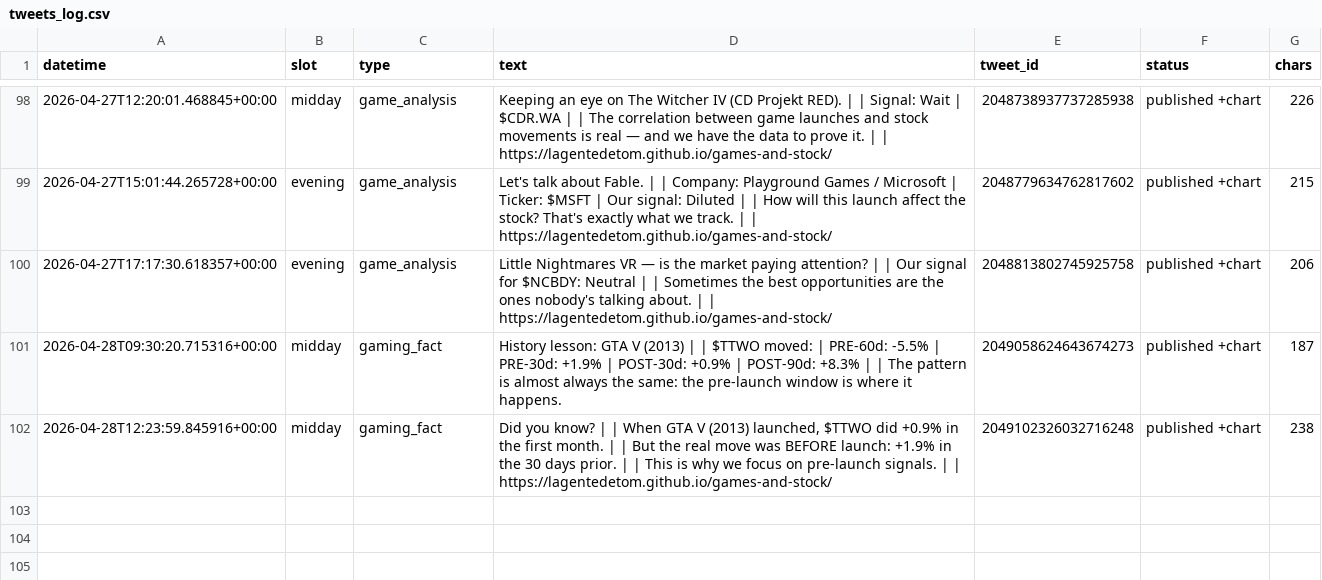
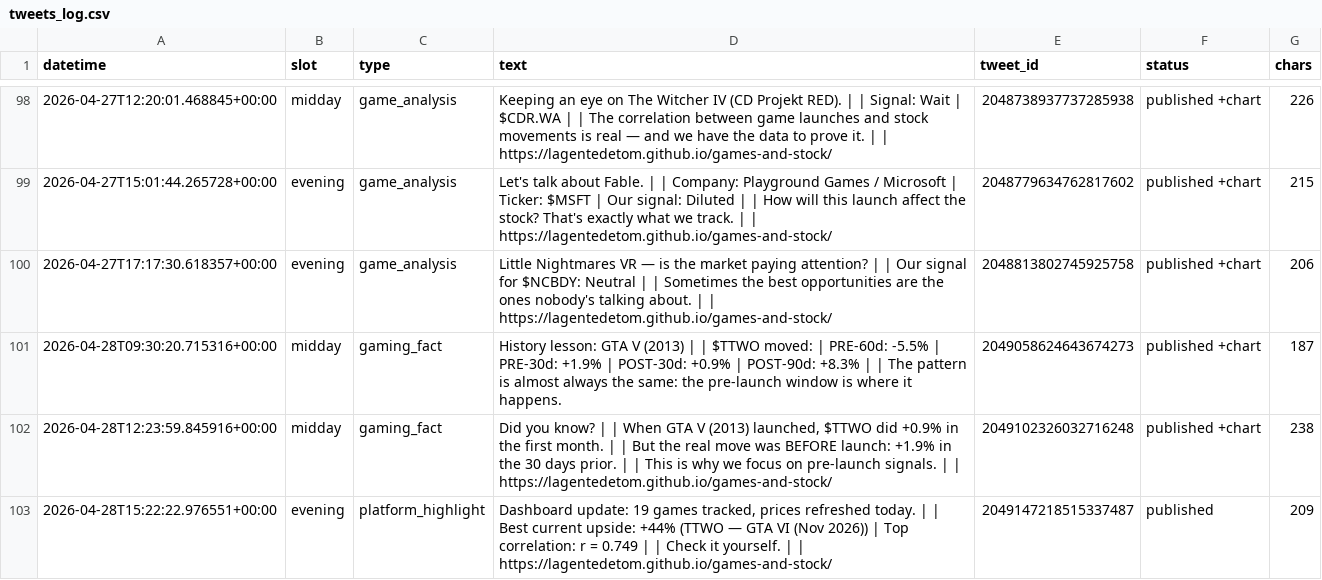
Before and after one commit to Lagentedetom/games-and-stock, a CSV file: data/tweets_log.csv, drawn as a sheet; only a part is shown, gaps mark what is left out; the diff names each change by its address in the sheet, - before the commit and + after, or states it on an @@ line.

```diff
--- a/data/tweets_log.csv
+++ b/data/tweets_log.csv
+row 103: 2026-04-28T15:22:22.976551+00:00 | evening | platform_highlight | Dashboard update: 19 games tracked, prices refreshed today. | | Best current upside: +44% (TTWO — GTA VI (Nov 2026)) | Top correlation: r = 0.749 | | Check it yourself. | | https://lagentedetom.github.io/games-and-stock/ | 2049147218515337487 | published | 209
```
